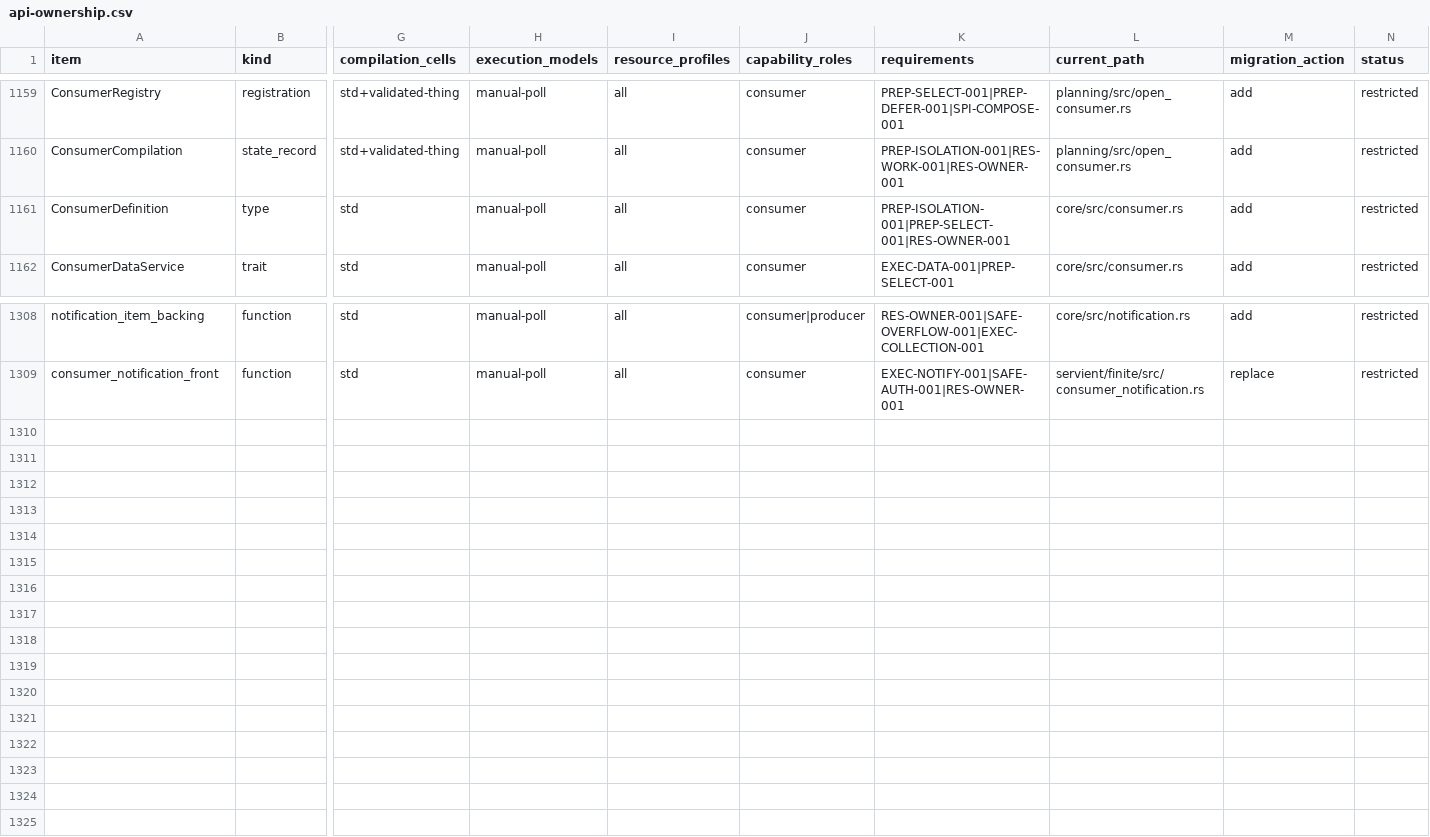
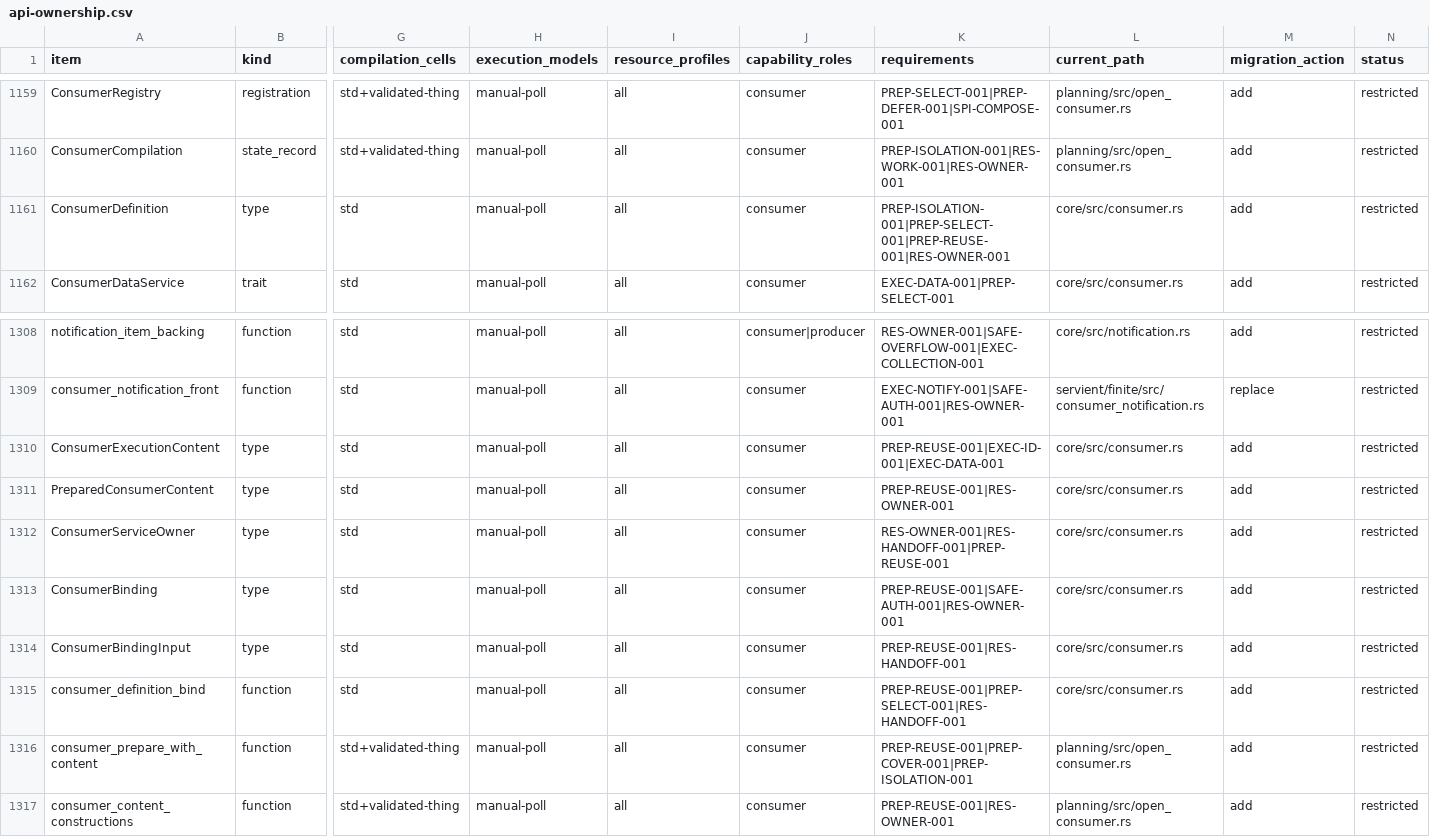
Before and after one commit to yushun1990/clinkz-wot, a CSV file: docs/api-ownership.csv, drawn as a sheet; only a part is shown, gaps mark what is left out; rows hold the shown columns only; the diff names each change by its address in the sheet, - before the commit and + after, or states it on an @@ line.

Commit message:
feat(engine): reuse prepared content across independent Consumer bindings (#260)
* feat(engine): separate reusable content from Consumer instance binding

* fix(planning): share funded owners for aliased Consumer services

* docs: assess evolution beyond the first Consumer reuse increment

```diff
--- a/docs/api-ownership.csv
+++ b/docs/api-ownership.csv
-K1161 (requirements): PREP-ISOLATION-001|PREP-SELECT-001|RES-OWNER-001
+K1161 (requirements): PREP-ISOLATION-001|PREP-SELECT-001|PREP-REUSE-001|RES-OWNER-001
+row 1310: ConsumerExecutionContent | type | std | manual-poll | all | consumer | PREP-REUSE-001|EXEC-ID-001|EXEC-DATA-001 | core/src/consumer.rs | add | restricted
+row 1311: PreparedConsumerContent | type | std | manual-poll | all | consumer | PREP-REUSE-001|RES-OWNER-001 | core/src/consumer.rs | add | restricted
+row 1312: ConsumerServiceOwner | type | std | manual-poll | all | consumer | RES-OWNER-001|RES-HANDOFF-001|PREP-REUSE-001 | core/src/consumer.rs | add | restricted
+row 1313: ConsumerBinding | type | std | manual-poll | all | consumer | PREP-REUSE-001|SAFE-AUTH-001|RES-OWNER-001 | core/src/consumer.rs | add | restricted
+row 1314: ConsumerBindingInput | type | std | manual-poll | all | consumer | PREP-REUSE-001|RES-HANDOFF-001 | core/src/consumer.rs | add | restricted
+row 1315: consumer_definition_bind | function | std | manual-poll | all | consumer | PREP-REUSE-001|PREP-SELECT-001|RES-HANDOFF-001 | core/src/consumer.rs | add | restricted
+row 1316: consumer_prepare_with_content | function | std+validated-thing | manual-poll | all | consumer | PREP-REUSE-001|PREP-COVER-001|PREP-ISOLATION-001 | planning/src/open_consumer.rs | add | restricted
+row 1317: consumer_content_constructions | function | std+validated-thing | manual-poll | all | consumer | PREP-REUSE-001|RES-OWNER-001 | planning/src/open_consumer.rs | add | restricted
```
Also changed, not shown: docs/artifacts.csv, 32 other files.
